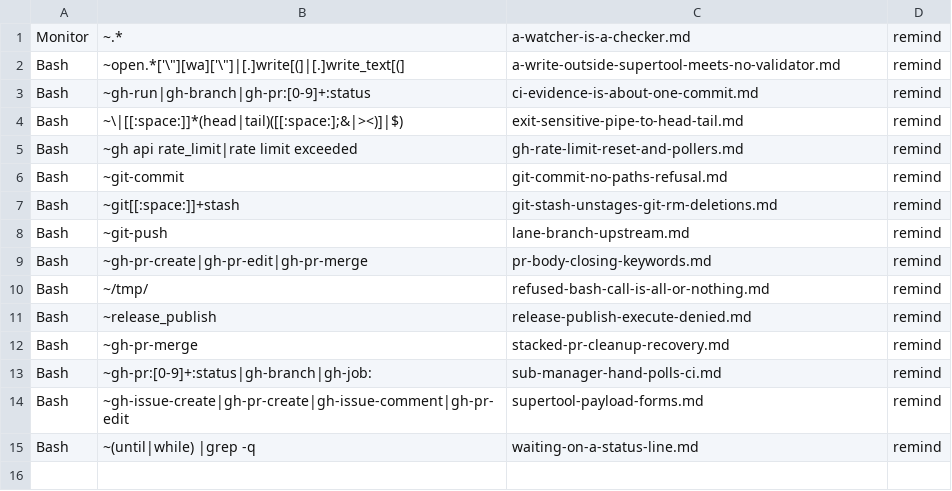
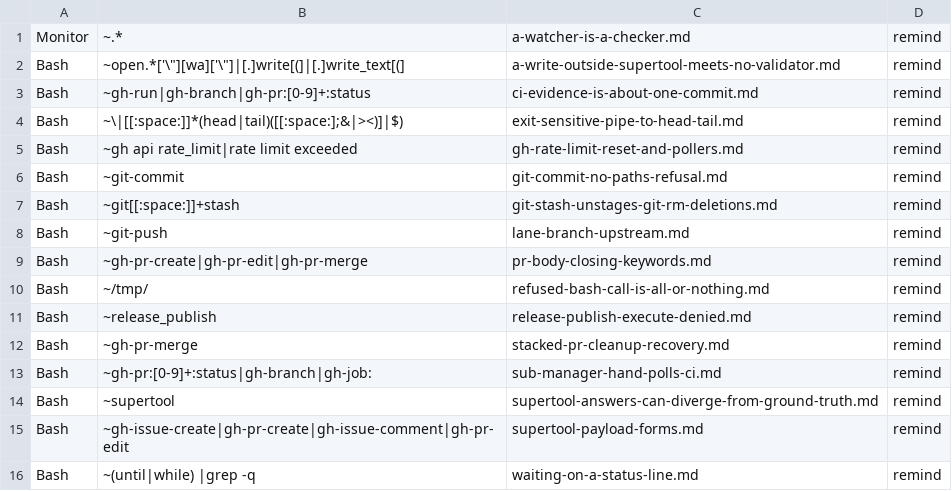
Before and after one commit to Digital-Process-Tools/claude-oss, a TSV file: .claude/jit-context/tools/00-manual/00-index.tsv, drawn as a sheet; the diff names each change by its address in the sheet, - before the commit and + after, or states it on an @@ line.

```diff
--- a/.claude/jit-context/tools/00-manual/00-index.tsv
+++ b/.claude/jit-context/tools/00-manual/00-index.tsv
+row 14: Bash | ~supertool | supertool-answers-can-diverge-from-ground-truth.md | remind
```
Also changed, not shown: .claude/jit-context/paths/00-manual/00-index.tsv, 14 other files.
